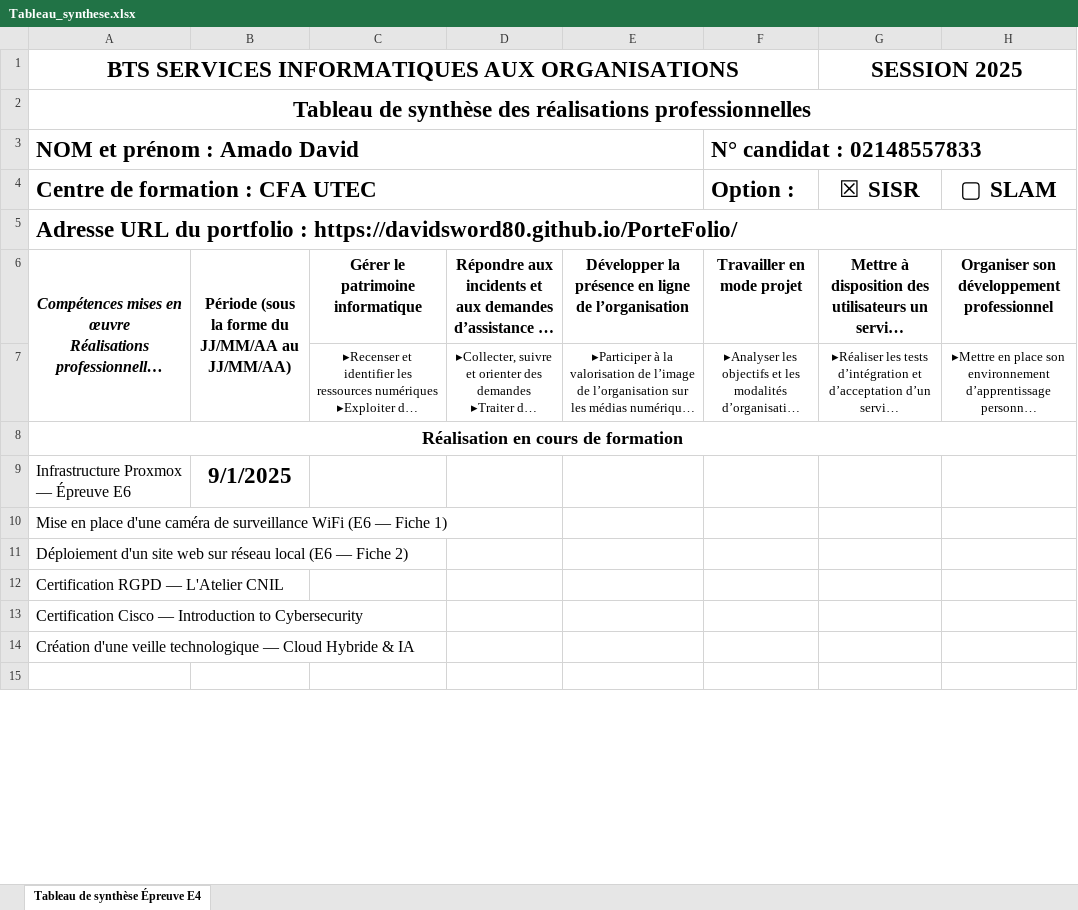
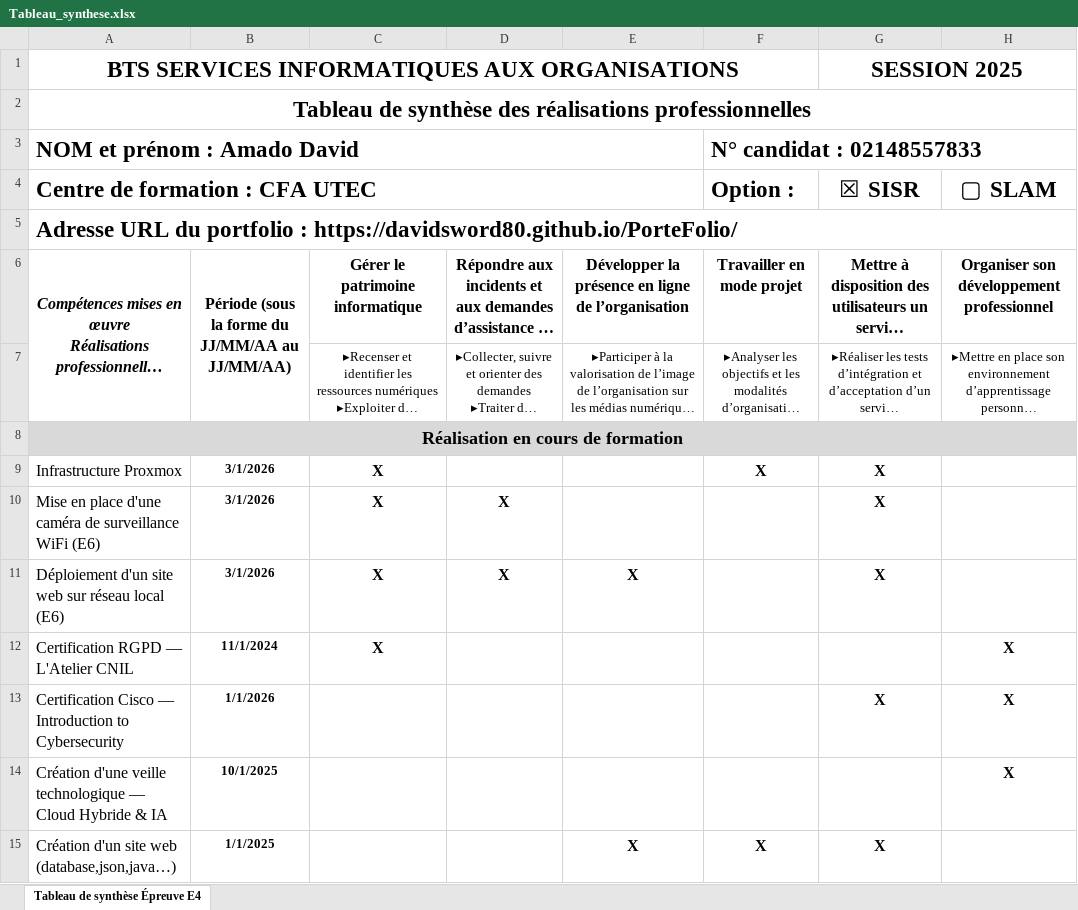
Before and after one commit to davidsword80/PorteFolio, an Excel workbook: Tableau_synthese.xlsx, sheet Tableau de synthèse Épreuve E4, drawn as a sheet; only a part is shown; long unchanged cells end in …; values as stored, in another font and other column widths than the file's, no borders; removed rows and columns are numbered as before the commit, all else as after; the diff covers the shown part only; the diff names each change by its address in the sheet, - before the commit and + after, or states it on an @@ line.

```diff
--- a/Tableau_synthese.xlsx (sheet Tableau de synthèse Épreuve E4)
+++ b/Tableau_synthese.xlsx (sheet Tableau de synthèse Épreuve E4)
-A8 fill: none
+A8 fill: #D9D9D9
-row 9: Infrastructure Proxmox — Épreuve E6 | 9/1/2025
-row 10: Mise en place d'une caméra de surveillance WiFi (E6 — Fiche 1)
-row 11: Déploiement d'un site web sur réseau local (E6 — Fiche 2)
+row 9: Infrastructure Proxmox | 3/1/2026 | X |  |  | X | X
+row 10: Mise en place d'une caméra de surveillance WiFi (E6) | 3/1/2026 | X | X |  |  | X
+row 11: Déploiement d'un site web sur réseau local (E6) | 3/1/2026 | X | X | X |  | X
-B12: (empty)
+B12: 11/1/2024
-C12: (empty)
+C12: X
-H12:H14 (▢ SLAM): (empty)
+H12:H14 (▢ SLAM): X
-B13: (empty)
+B13: 1/1/2026
-G13 (☒ SISR): (empty)
+G13 (☒ SISR): X
-B14: (empty)
+B14: 10/1/2025
-row 15: (empty)
+row 15: Création d'un site web (database,json,java…) | 1/1/2025 |  |  | X | X | X
```
Also changed, not shown: 1 removed row, 64 edited cells and cell formats elsewhere in this sheet, 2 other files.
